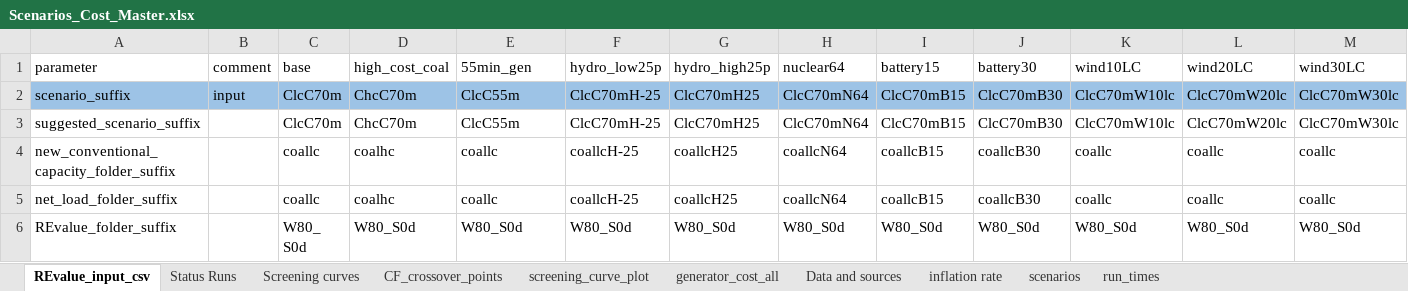
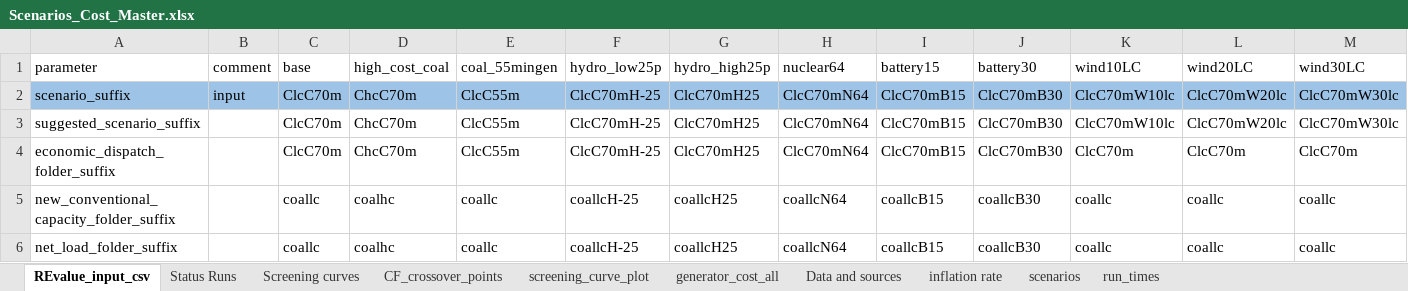
Before and after one commit to cetlab-ucsb/renewable_energy_value, an Excel workbook: india_REV_input/Scenarios_Cost_Master.xlsx, sheet REvalue_input_csv, drawn as a sheet; only a part is shown; the shorter side is filled out with more unchanged rows; values as stored, in another font and other column widths than the file's, no borders; rows hold the shown columns only; the diff names each change by its address in the sheet, - before the commit and + after, or states it on an @@ line.

Commit message:
changed scenario_suffix to net_load_folder_suffix in net load and screening curve scripts. Reran coallc net load and conventional buildout.

```diff
--- a/india_REV_input/Scenarios_Cost_Master.xlsx (sheet REvalue_input_csv)
+++ b/india_REV_input/Scenarios_Cost_Master.xlsx (sheet REvalue_input_csv)
-E1: 55min_gen
+E1: coal_55mingen
+row 4: economic_dispatch_folder_suffix |  | ClcC70m | ChcC70m | ClcC55m | ClcC70mH-25 | ClcC70mH25 | ClcC70mN64 | ClcC70mB15 | ClcC70mB30 | ClcC70m | ClcC70m | ClcC70m
```
Also changed, not shown: sheet Status Runs, formulas that keep their value, 37 other files.
